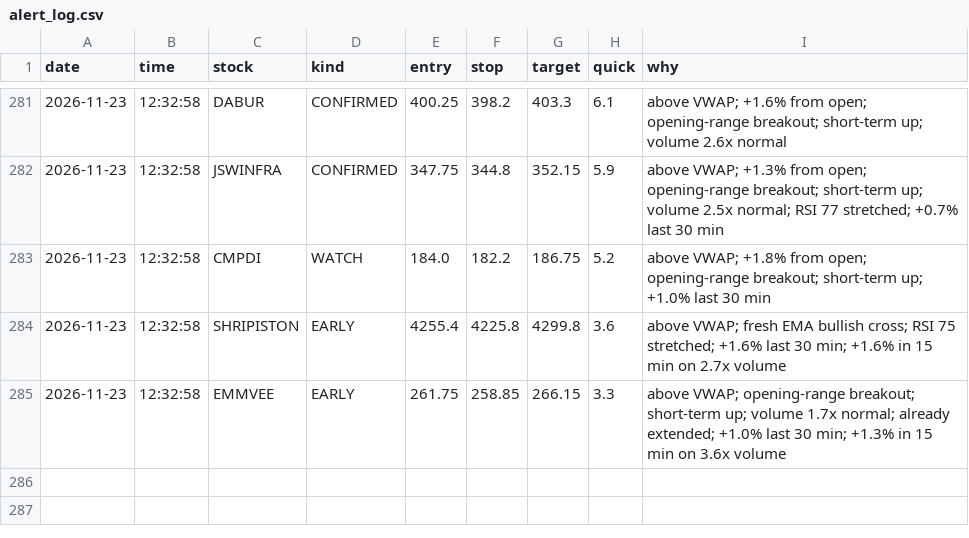
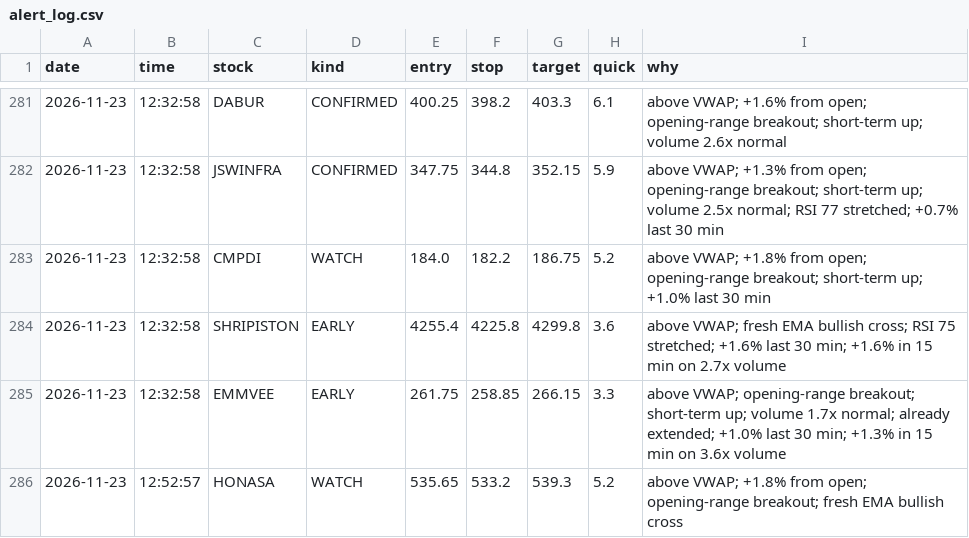
Before and after one commit to Basha17/mystock, a CSV file: alert_log.csv, drawn as a sheet; only a part is shown, gaps mark what is left out; the diff names each change by its address in the sheet, - before the commit and + after, or states it on an @@ line.

Commit message:
Update alert log

```diff
--- a/alert_log.csv
+++ b/alert_log.csv
+row 286: 2026-11-23 | 12:52:57 | HONASA | WATCH | 535.65 | 533.2 | 539.3 | 5.2 | above VWAP; +1.8% from open; opening-range breakout; fresh EMA bullish cross
```
